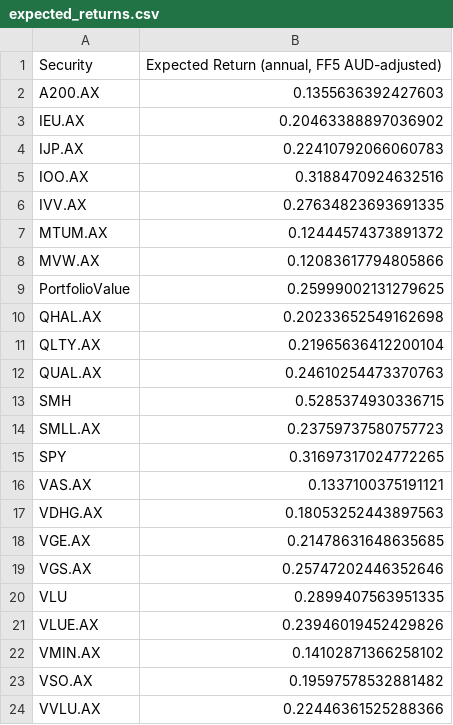
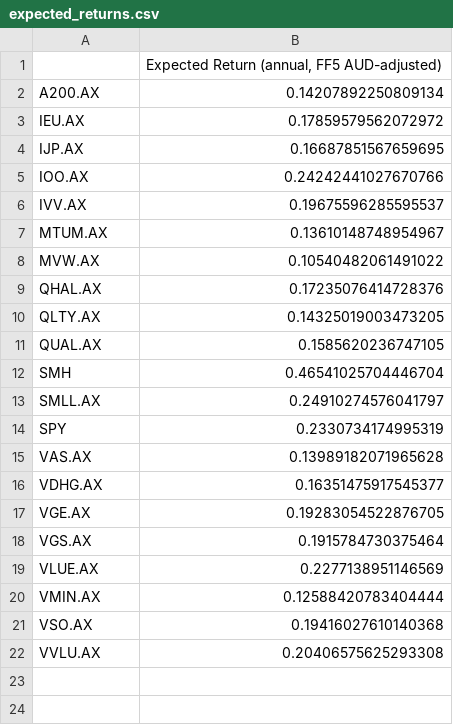
Before and after one commit to fionnguina/PortfolioOptimiser, a CSV file: Exports/expected_returns.csv, drawn as a sheet.

```diff
--- a/Exports/expected_returns.csv
+++ b/Exports/expected_returns.csv
@@ -1,24 +1,22 @@
-Security,"Expected Return (annual, FF5 AUD-adjusted)"
-A200.AX,0.1355636392427603
-IEU.AX,0.20463388897036902
-IJP.AX,0.22410792066060783
-IOO.AX,0.3188470924632516
-IVV.AX,0.27634823693691335
-MTUM.AX,0.12444574373891372
-MVW.AX,0.12083617794805866
-PortfolioValue,0.25999002131279625
-QHAL.AX,0.20233652549162698
-QLTY.AX,0.21965636412200104
-QUAL.AX,0.24610254473370763
-SMH,0.5285374930336715
-SMLL.AX,0.23759737580757723
-SPY,0.31697317024772265
-VAS.AX,0.1337100375191121
-VDHG.AX,0.18053252443897563
-VGE.AX,0.21478631648635685
-VGS.AX,0.25747202446352646
-VLU,0.2899407563951335
-VLUE.AX,0.23946019452429826
-VMIN.AX,0.14102871366258102
-VSO.AX,0.19597578532881482
-VVLU.AX,0.22446361525288366
+,"Expected Return (annual, FF5 AUD-adjusted)"
+A200.AX,0.14207892250809134
+IEU.AX,0.17859579562072972
+IJP.AX,0.16687851567659695
+IOO.AX,0.24242441027670766
+IVV.AX,0.19675596285595537
+MTUM.AX,0.13610148748954967
+MVW.AX,0.10540482061491022
+QHAL.AX,0.17235076414728376
+QLTY.AX,0.14325019003473205
+QUAL.AX,0.1585620236747105
+SMH,0.46541025704446704
+SMLL.AX,0.24910274576041797
+SPY,0.2330734174995319
+VAS.AX,0.13989182071965628
+VDHG.AX,0.16351475917545377
+VGE.AX,0.19283054522876705
+VGS.AX,0.1915784730375464
+VLUE.AX,0.2277138951146569
+VMIN.AX,0.12588420783404444
+VSO.AX,0.19416027610140368
+VVLU.AX,0.20406575625293308
```
Also changed, not shown: Exports/covariance_plus.csv, Exports/portfolio_stats.csv, 16 other files.
